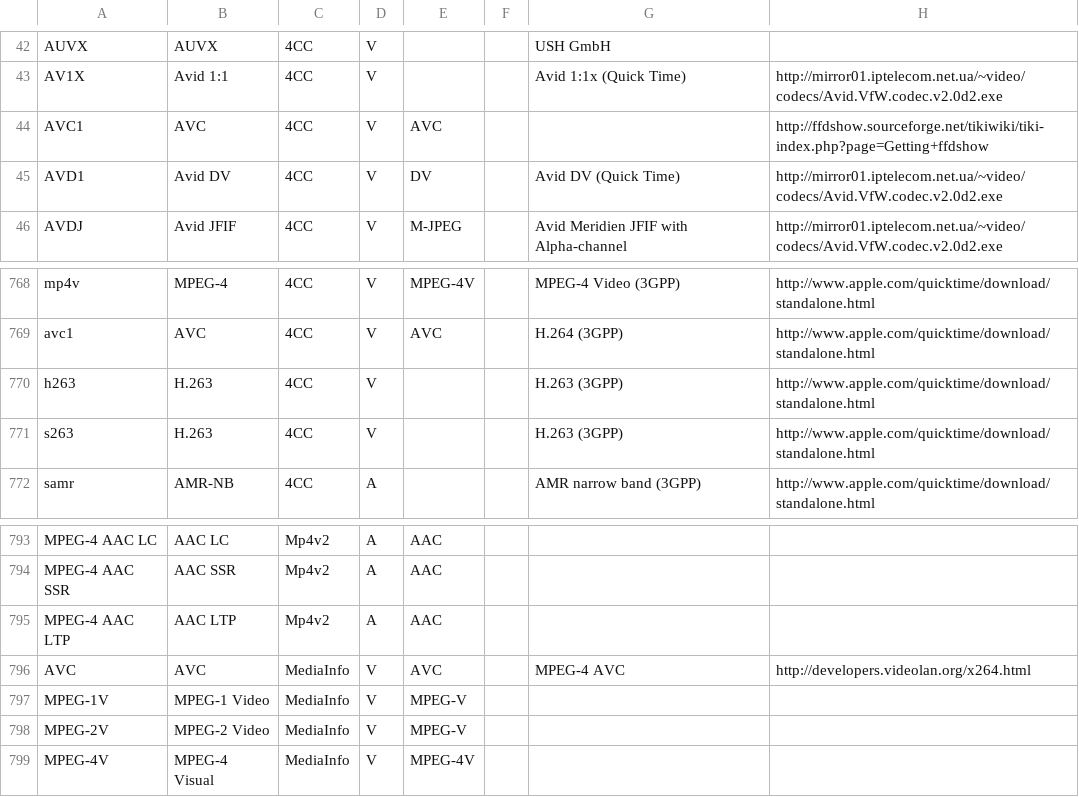
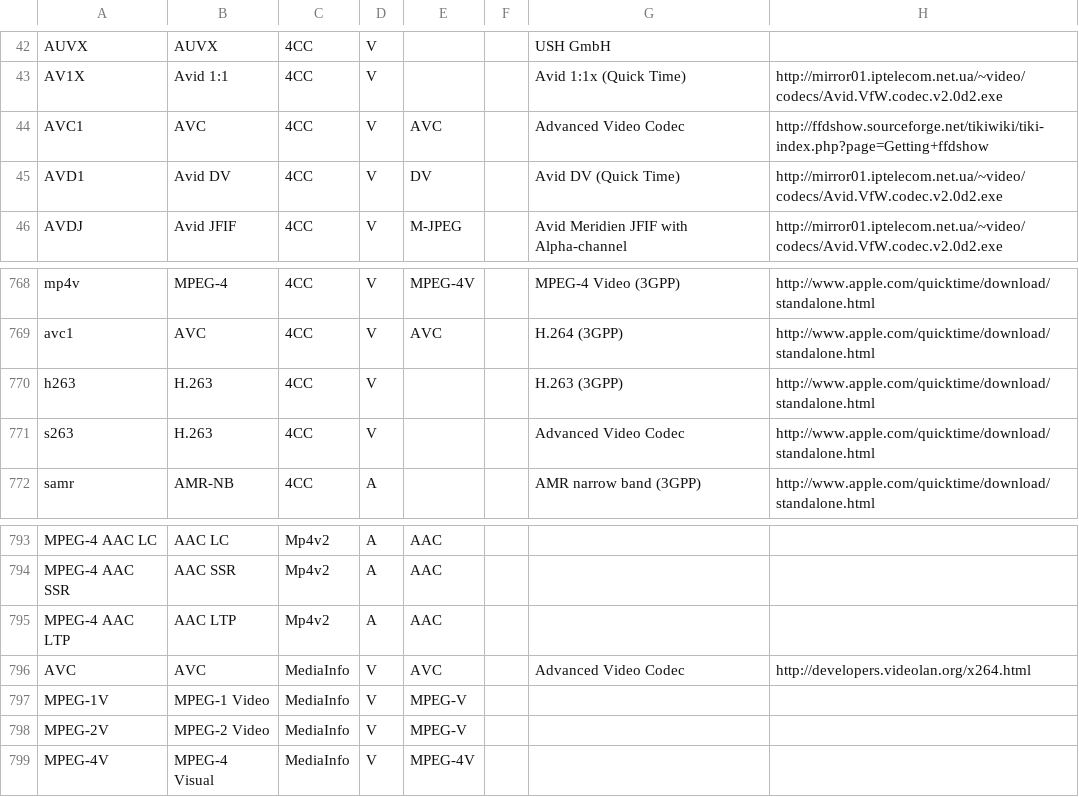
Before and after one commit to beppec56/MediaInfo-git_svn, a CSV file: Source/Ressource/Text/DataBase/Codec.csv, drawn as a sheet; only a part is shown, gaps mark what is left out.

Commit message:
Coherancy
git-svn-id: svn://svn.code.sf.net/p/mediainfo/code/MediaInfoLib/trunk@348 45c5ae6f-87cc-4fd0-92ee-e4f023fd80da

```diff
--- a/Source/Ressource/Text/DataBase/Codec.csv
+++ b/Source/Ressource/Text/DataBase/Codec.csv
@@ -43,3 +43,3 @@ AUVX;AUVX;4CC;V;;;USH GmbH;
 AV1X;Avid 1:1;4CC;V;;;Avid 1:1x (Quick Time);http://mirror01.iptelecom.net.ua/~video/codecs/Avid.VfW.codec.v2.0d2.exe
-AVC1;AVC;4CC;V;AVC;;;http://ffdshow.sourceforge.net/tikiwiki/tiki-index.php?page=Getting+ffdshow
+AVC1;AVC;4CC;V;AVC;;Advanced Video Codec;http://ffdshow.sourceforge.net/tikiwiki/tiki-index.php?page=Getting+ffdshow
 AVD1;Avid DV;4CC;V;DV;;Avid DV (Quick Time);http://mirror01.iptelecom.net.ua/~video/codecs/Avid.VfW.codec.v2.0d2.exe
@@ -770,3 +770,3 @@ avc1;AVC;4CC;V;AVC;;H.264 (3GPP);http://www.apple.com/quicktime/download/standal
 h263;H.263;4CC;V;;;H.263 (3GPP);http://www.apple.com/quicktime/download/standalone.html
-s263;H.263;4CC;V;;;H.263 (3GPP);http://www.apple.com/quicktime/download/standalone.html
+s263;H.263;4CC;V;;;Advanced Video Codec;http://www.apple.com/quicktime/download/standalone.html
 samr;AMR-NB;4CC;A;;;AMR narrow band (3GPP);http://www.apple.com/quicktime/download/standalone.html
@@ -795,3 +795,3 @@ MPEG-4 AAC SSR;AAC SSR;Mp4v2;A;AAC;;;
 MPEG-4 AAC LTP;AAC LTP;Mp4v2;A;AAC;;;
-AVC;AVC;MediaInfo;V;AVC;;MPEG-4 AVC;http://developers.videolan.org/x264.html
+AVC;AVC;MediaInfo;V;AVC;;Advanced Video Codec;http://developers.videolan.org/x264.html
 MPEG-1V;MPEG-1 Video;MediaInfo;V;MPEG-V;;;
```
